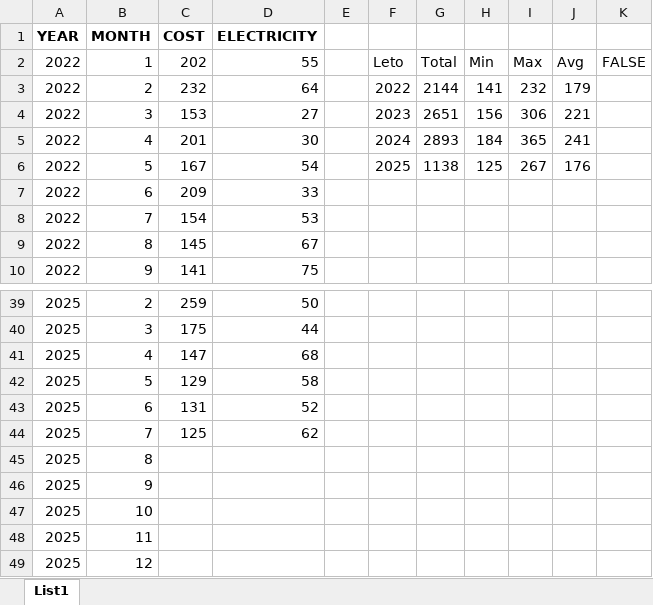
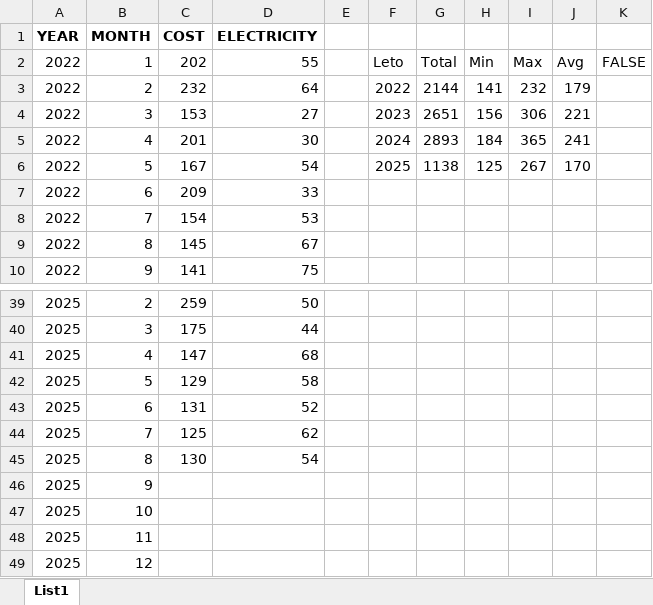
Before and after one commit to ora666/streamlit, an Excel workbook: vic/Analitika-stroski.xlsx, sheet List1, drawn as a sheet; only a part is shown, gaps mark what is left out; values as stored, in another font and other column widths than the file's, no borders; the diff names each change by its address in the sheet, - before the commit and + after, or states it on an @@ line.

Commit message:
Update Analitika-stroski.xlsx

```diff
--- a/vic/Analitika-stroski.xlsx (sheet List1)
+++ b/vic/Analitika-stroski.xlsx (sheet List1)
-J6: 176
+J6: 170
-C45 (COST): (empty)
+C45 (COST): 130
-D45 (ELECTRICITY): (empty)
+D45 (ELECTRICITY): 54
```
